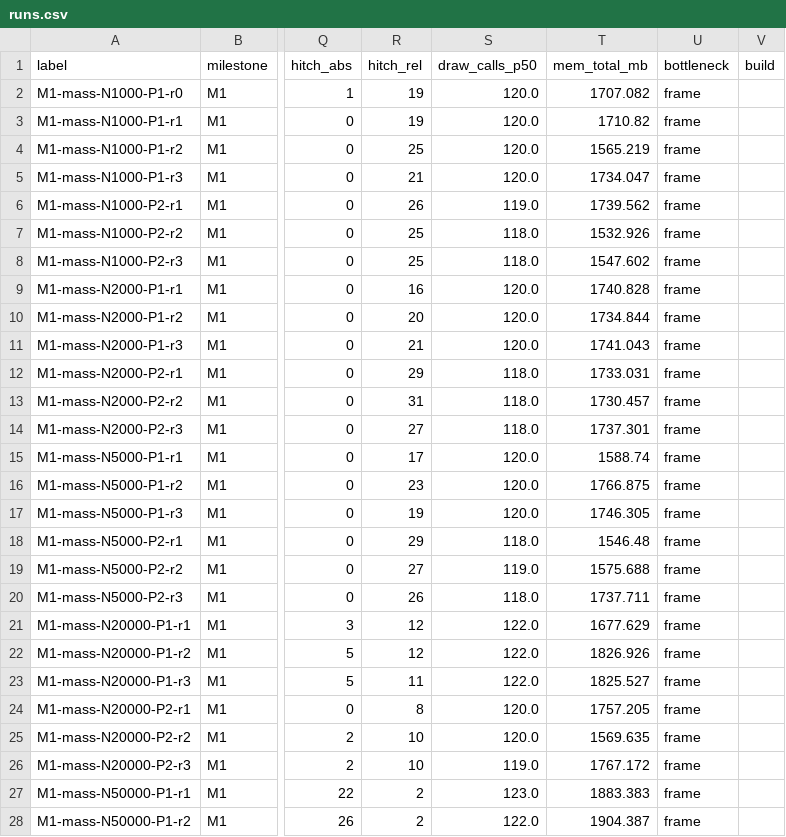
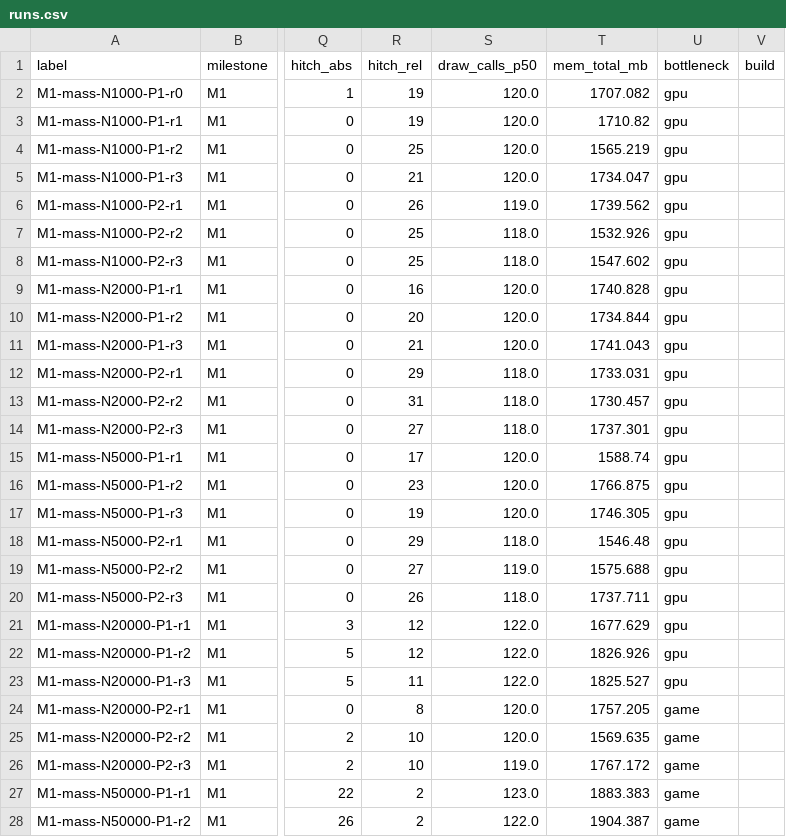
Before and after one commit to hon454/unreal-horde-optimization-lab, a CSV file: Measurements/M1/runs.csv, drawn as a sheet; only a part is shown, gaps mark what is left out; the diff covers the shown part only; the diff names each change by its address in the sheet, - before the commit and + after, or states it on an @@ line.

Commit message:
feat(scripts): exclude frame from bottleneck, include base in e3b shuffle
bottleneck is now the longest of game/render/gpu p50 (measurement.md 9205a80).
run-m3b.ps1 includes the m3mass base in the E3b shuffle by default (24 runs); -NoBase restores 18.

```diff
--- a/Measurements/M1/runs.csv
+++ b/Measurements/M1/runs.csv
-U2:U23 (bottleneck): frame
+U2:U23 (bottleneck): gpu
-U24:U28 (bottleneck): frame
+U24:U28 (bottleneck): game
```
Also changed, not shown: 36 edited cells elsewhere in this file, Measurements/M0/runs.csv, Measurements/M2/runs.csv, 11 other files.
